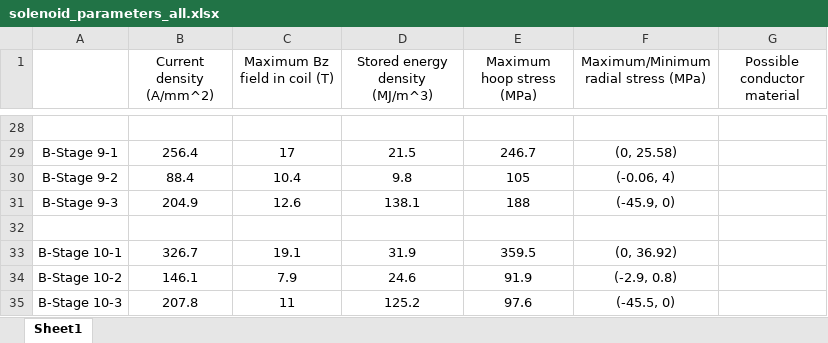
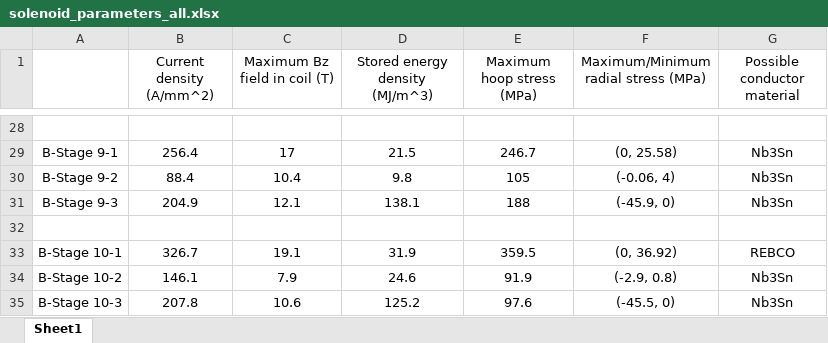
Before and after one commit to MuonCollider-WG4/rectilinear, an Excel workbook: 2024-8-12_lattice_files/solenoid_parameters_all.xlsx, sheet Sheet1, drawn as a sheet; only a part is shown, gaps mark what is left out; values as stored, in another font and other column widths than the file's, no borders; the diff covers the shown part only; the diff names each change by its address in the sheet, - before the commit and + after, or states it on an @@ line.

```diff
--- a/2024-8-12_lattice_files/solenoid_parameters_all.xlsx (sheet Sheet1)
+++ b/2024-8-12_lattice_files/solenoid_parameters_all.xlsx (sheet Sheet1)
-G29:G31 (Possible conductor material): (empty)
+G29:G31 (Possible conductor material): Nb3Sn
-C31 (Maximum Bz field in coil (T)): 12.6
+C31 (Maximum Bz field in coil (T)): 12.1
-G33 (Possible conductor material): (empty)
+G33 (Possible conductor material): REBCO
-G34:G35 (Possible conductor material): (empty)
+G34:G35 (Possible conductor material): Nb3Sn
-C35 (Maximum Bz field in coil (T)): 11
+C35 (Maximum Bz field in coil (T)): 10.6
```
Also changed, not shown: 20 edited cells elsewhere in this sheet.
